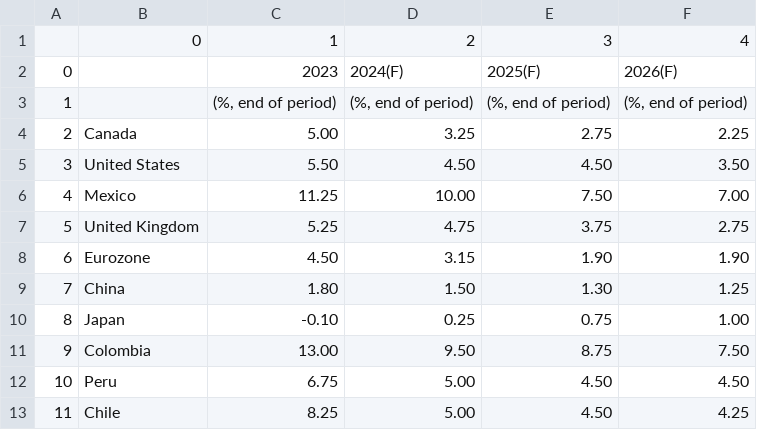
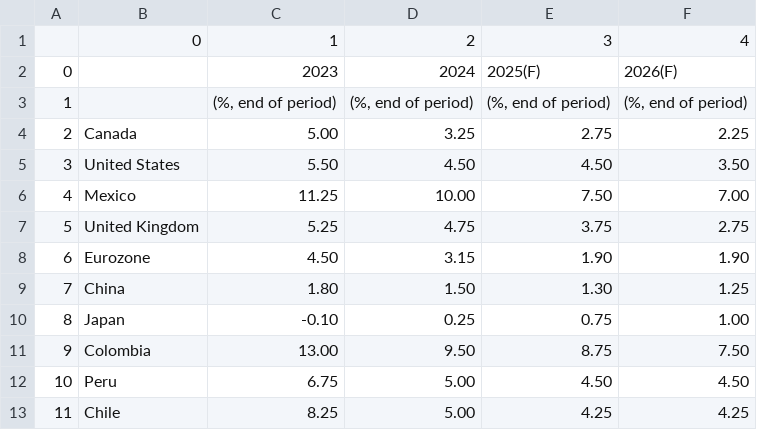
Before and after one commit to cmangla/boe-rate-forecast-tracker, a CSV file: scotiabank-forecast-snapshot_1.csv, drawn as a sheet.

```diff
--- a/scotiabank-forecast-snapshot_1.csv
+++ b/scotiabank-forecast-snapshot_1.csv
@@ -1,3 +1,3 @@
 ,0,1,2,3,4
-0,,2023,2024(F),2025(F),2026(F)
+0,,2023,2024,2025(F),2026(F)
 1,,"(%, end of period)","(%, end of period)","(%, end of period)","(%, end of period)"
@@ -12,2 +12,2 @@
 10,Peru,6.75,5.00,4.50,4.50
-11,Chile,8.25,5.00,4.50,4.25
+11,Chile,8.25,5.00,4.25,4.25
```
Also changed, not shown: ing-forecasts_2.csv, scotiabank-forecast-snapshot_0.csv, 4 other files.
